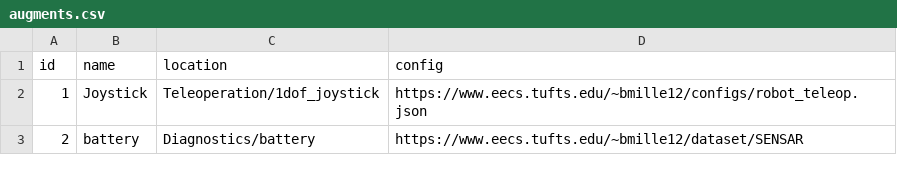
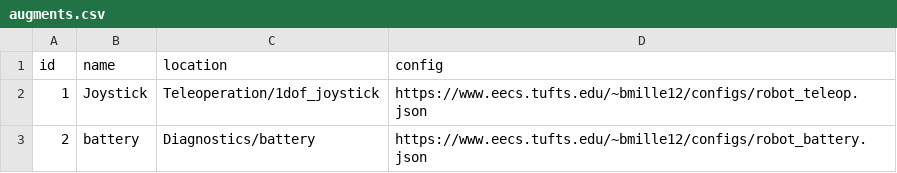
Before and after one commit to brennanmk/DARA, a CSV file: Database_Handler/augments.csv, drawn as a sheet.

```diff
--- a/Database_Handler/augments.csv
+++ b/Database_Handler/augments.csv
@@ -2,2 +2,2 @@ id,name,location,config
 1,Joystick,Teleoperation/1dof_joystick,https://www.eecs.tufts.edu/~bmille12/configs/robot_teleop.json
-2,battery,Diagnostics/battery,"https://www.eecs.tufts.edu/~bmille12/dataset/SENSAR	"
+2,battery,Diagnostics/battery,https://www.eecs.tufts.edu/~bmille12/configs/robot_battery.json
```
Also changed, not shown: 35 other files.
